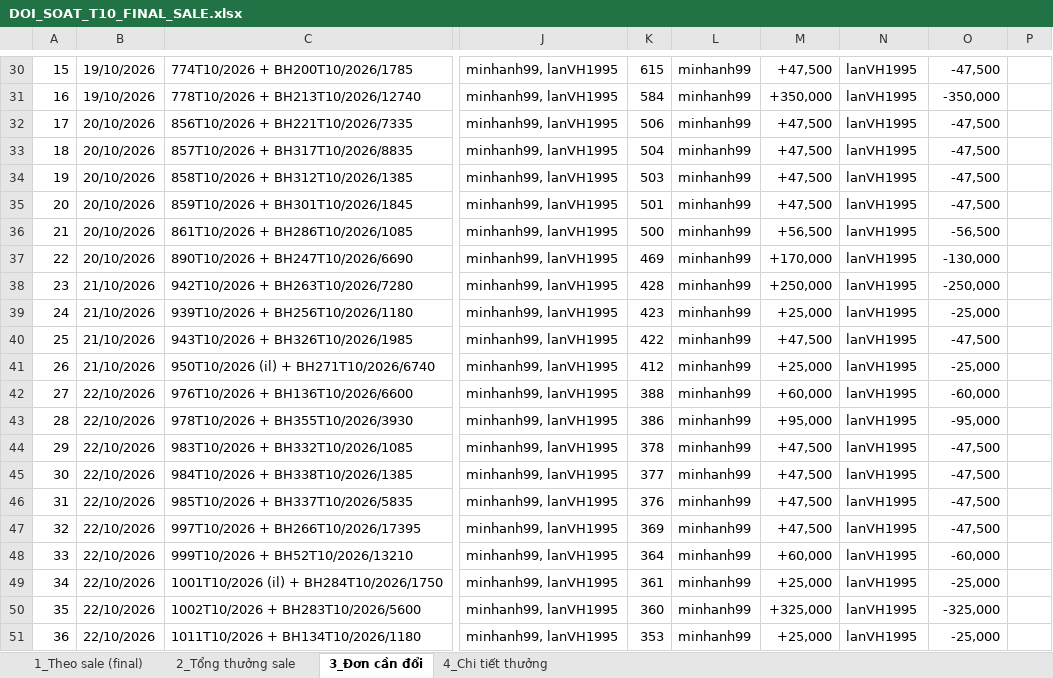
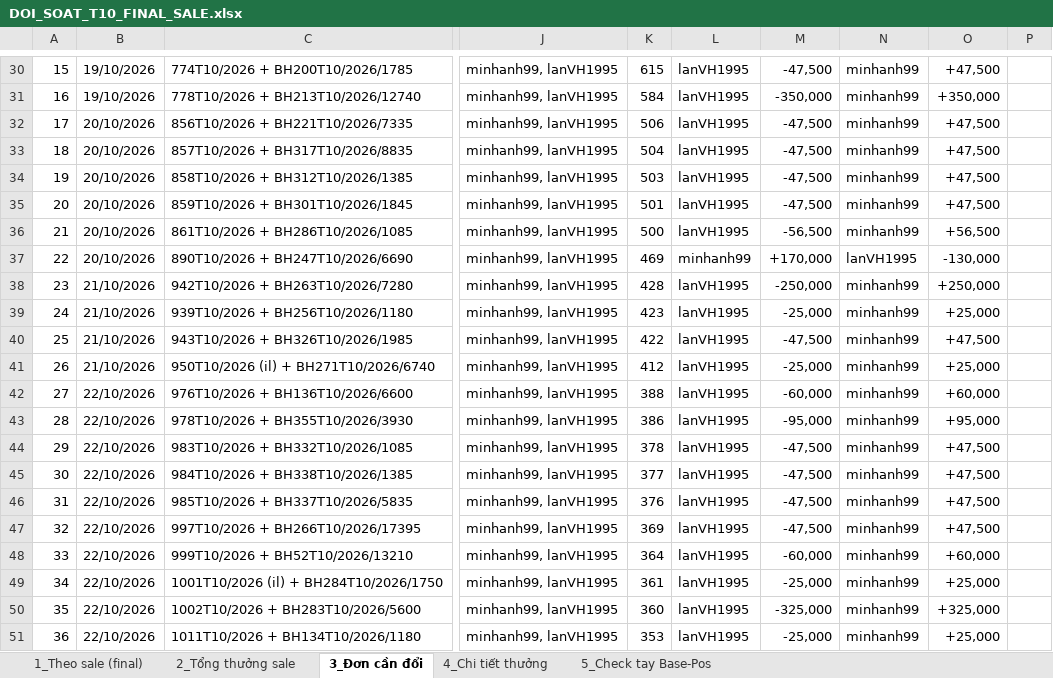
Before and after one commit to duyenhoang91tl-lab/Duyencr, an Excel workbook: docs/doi-soat/DOI_SOAT_T10_FINAL_SALE.xlsx, sheet 3_Đơn cần đổi, drawn as a sheet; only a part is shown, gaps mark what is left out; values as stored, in another font and other column widths than the file's, no cell formats; the diff covers the shown part only; the diff names each change by its address in the sheet, - before the commit and + after, or states it on an @@ line.

Commit message:
Doi soat T10 FINAL buoc 3/3: file xlsx moi chia theo don goc Base, tong = Pos (8.174.116.800). NGUYEN NHAN GOC: ban phien 15 chia don ghep/chia nhieu sale deu theo the Pos nen lech Base (Ngoc -7.261.500 sai o M45869...). Them sheet 5_Check tay Base-Pos (1 don CHECK TAY M44818, 14 don nguoi ban Base khac the Pos can xac nhan). Thuong sheet 2/4 chua tinh lai theo Base.

```diff
--- a/docs/doi-soat/DOI_SOAT_T10_FINAL_SALE.xlsx (sheet 3_Đơn cần đổi)
+++ b/docs/doi-soat/DOI_SOAT_T10_FINAL_SALE.xlsx (sheet 3_Đơn cần đổi)
+sheet tab: 5_Check tay Base-Pos
@@ column A renumbered from row 8 down @@
-L30:L36: minhanh99
+L30:L36: lanVH1995
-M30: +47,500
+M30: -47,500
-N30:N36: lanVH1995
+N30:N36: minhanh99
-O30: -47,500
+O30: +47,500
-M31: +350,000
+M31: -350,000
-O31: -350,000
+O31: +350,000
-M32:M35: +47,500
+M32:M35: -47,500
-O32:O35: -47,500
+O32:O35: +47,500
-M36: +56,500
+M36: -56,500
-O36: -56,500
+O36: +56,500
-L38:L51: minhanh99
+L38:L51: lanVH1995
-M38: +250,000
+M38: -250,000
-N38:N51: lanVH1995
+N38:N51: minhanh99
-O38: -250,000
+O38: +250,000
-M39: +25,000
+M39: -25,000
-O39: -25,000
+O39: +25,000
-M40: +47,500
+M40: -47,500
-O40: -47,500
+O40: +47,500
-M41: +25,000
+M41: -25,000
-O41: -25,000
+O41: +25,000
-M42: +60,000
+M42: -60,000
-O42: -60,000
+O42: +60,000
-M43: +95,000
+M43: -95,000
-O43: -95,000
+O43: +95,000
-M44:M47: +47,500
+M44:M47: -47,500
-O44:O47: -47,500
+O44:O47: +47,500
-M48: +60,000
+M48: -60,000
-O48: -60,000
+O48: +60,000
-M49: +25,000
+M49: -25,000
-O49: -25,000
+O49: +25,000
-M50: +325,000
+M50: -325,000
-O50: -325,000
+O50: +325,000
-M51: +25,000
+M51: -25,000
-O51: -25,000
+O51: +25,000
```
Also changed, not shown: 38 added rows, 16 removed rows and 267 edited cells elsewhere in this sheet, sheet 1_Theo sale (final), sheet 2_Tổng thưởng sale, cell formats, formulas that keep their value, charts or pictures, 1 other file.
